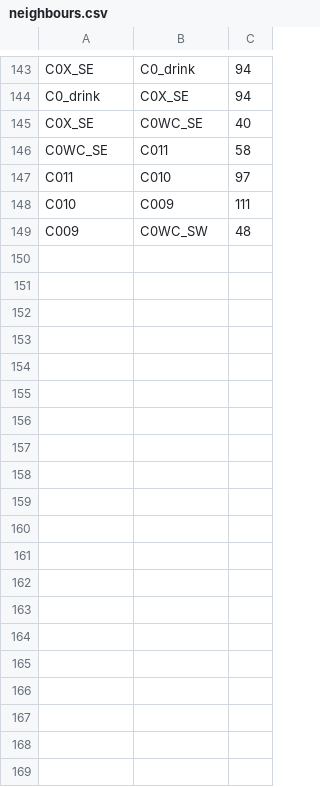
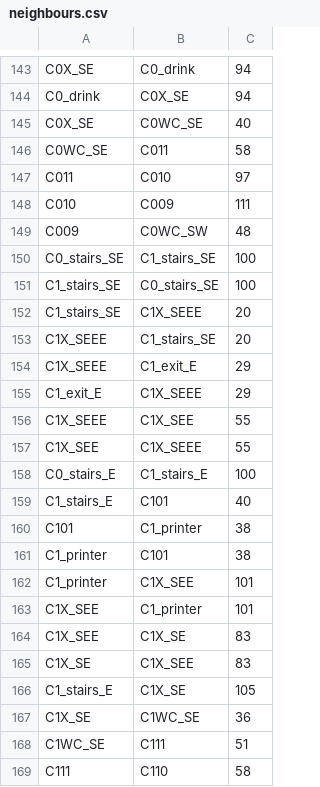
Before and after one commit to UCLeuvenLimburg/Buildingding, a CSV file: Application/app/src/main/assets/neighbours.csv, drawn as a sheet; only a part is shown, gaps mark what is left out; the diff covers the shown part only.

```diff
--- a/Application/app/src/main/assets/neighbours.csv
+++ b/Application/app/src/main/assets/neighbours.csv
@@ -149 +149,21 @@ C010,C009,111
 C009,C0WC_SW,48
+C0_stairs_SE,C1_stairs_SE,100
+C1_stairs_SE,C0_stairs_SE,100
+C1_stairs_SE,C1X_SEEE,20
+C1X_SEEE,C1_stairs_SE,20
+C1X_SEEE,C1_exit_E,29
+C1_exit_E,C1X_SEEE,29
+C1X_SEEE,C1X_SEE,55
+C1X_SEE,C1X_SEEE,55
+C0_stairs_E,C1_stairs_E,100
+C1_stairs_E,C101,40
+C101,C1_printer,38
+C1_printer,C101,38
+C1_printer,C1X_SEE,101
+C1X_SEE,C1_printer,101
+C1X_SEE,C1X_SE,83
+C1X_SE,C1X_SEE,83
+C1_stairs_E,C1X_SE,105
+C1X_SE,C1WC_SE,36
+C1WC_SE,C111,51
+C111,C110,58
```
Also changed, not shown: 25 added rows elsewhere in this file, Application/app/src/main/assets/locations.csv, 2 other files.
